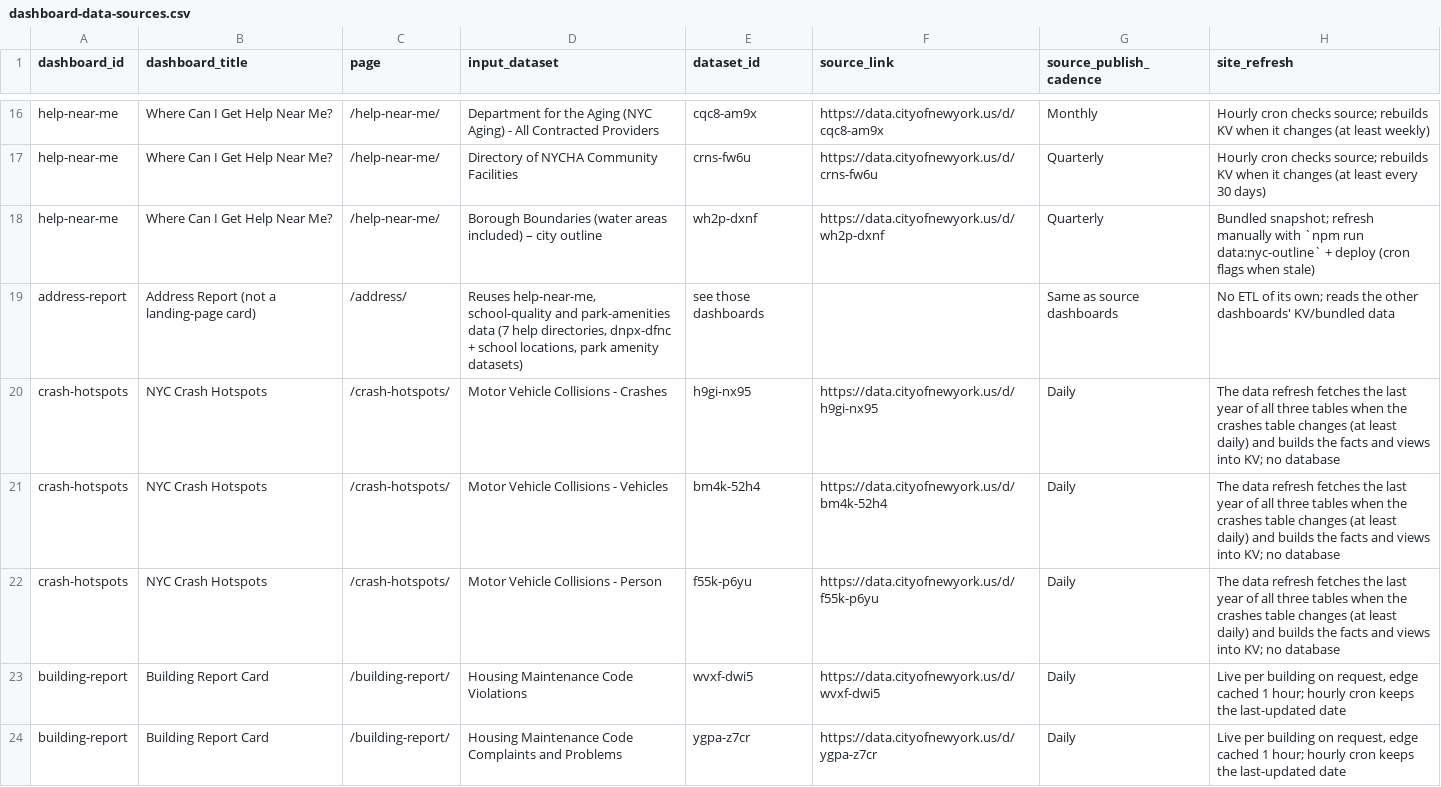
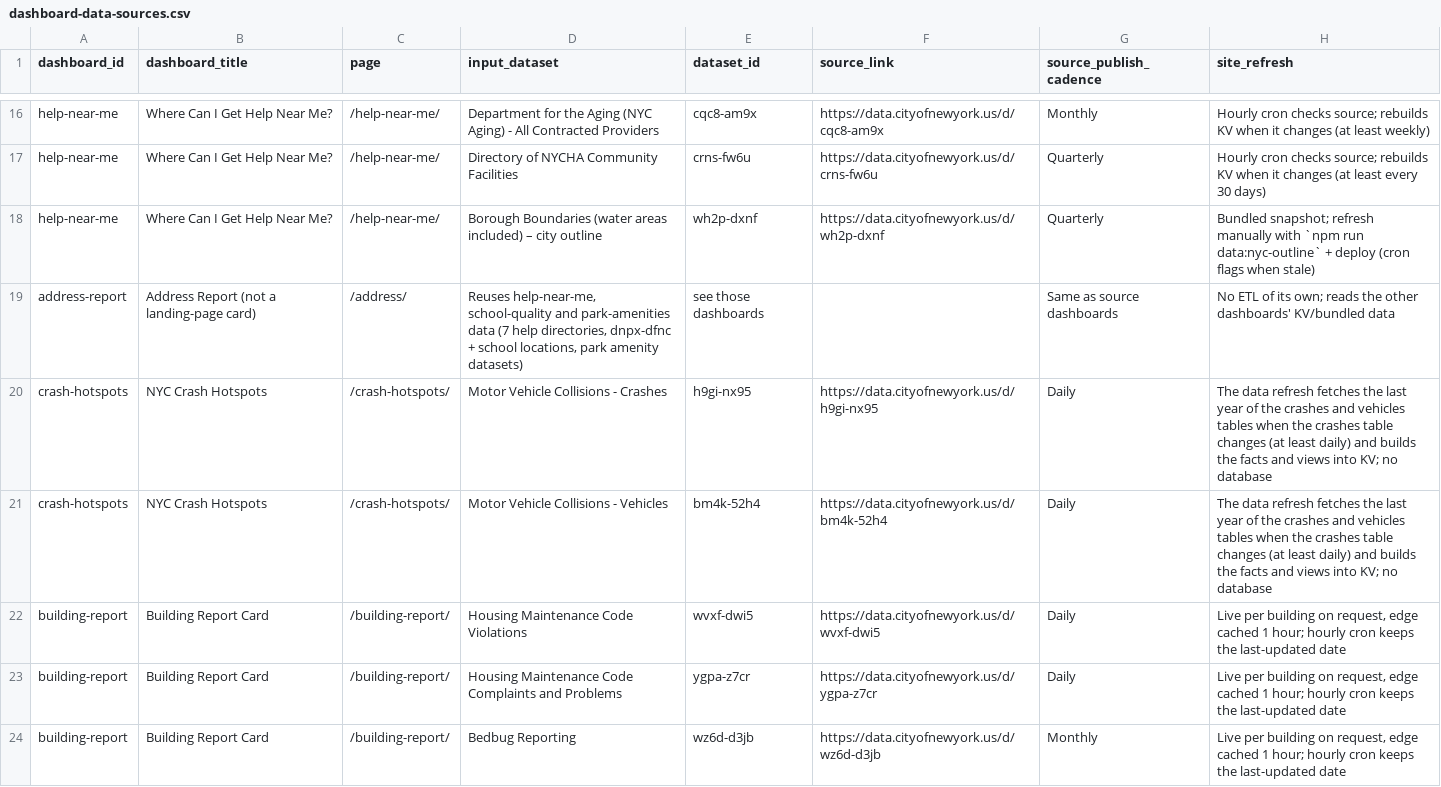
Before and after one commit to pratikk128/nyc_data_resident, a CSV file: dashboard-data-sources.csv, drawn as a sheet; only a part is shown, gaps mark what is left out; the shorter side is filled out with more unchanged rows.

```diff
--- a/dashboard-data-sources.csv
+++ b/dashboard-data-sources.csv
@@ -19,5 +19,4 @@ help-near-me,Where Can I Get Help Near Me?,/help-near-me/,Borough Boundaries (wa
 address-report,Address Report (not a landing-page card),/address/,"Reuses help-near-me, school-quality and park-amenities data (7 help directories, dnpx-dfnc + school locations, park amenity datasets)",see those dashboards,,Same as source dashboards,No ETL of its own; reads the other dashboards' KV/bundled data
-crash-hotspots,NYC Crash Hotspots,/crash-hotspots/,Motor Vehicle Collisions - Crashes,h9gi-nx95,https://data.cityofnewyork.us/d/h9gi-nx95,Daily,"The data refresh fetches the last year of all three tables when the crashes table changes (at least daily) and builds the facts and views into KV; no database"
-crash-hotspots,NYC Crash Hotspots,/crash-hotspots/,Motor Vehicle Collisions - Vehicles,bm4k-52h4,https://data.cityofnewyork.us/d/bm4k-52h4,Daily,"The data refresh fetches the last year of all three tables when the crashes table changes (at least daily) and builds the facts and views into KV; no database"
-crash-hotspots,NYC Crash Hotspots,/crash-hotspots/,Motor Vehicle Collisions - Person,f55k-p6yu,https://data.cityofnewyork.us/d/f55k-p6yu,Daily,"The data refresh fetches the last year of all three tables when the crashes table changes (at least daily) and builds the facts and views into KV; no database"
+crash-hotspots,NYC Crash Hotspots,/crash-hotspots/,Motor Vehicle Collisions - Crashes,h9gi-nx95,https://data.cityofnewyork.us/d/h9gi-nx95,Daily,"The data refresh fetches the last year of the crashes and vehicles tables when the crashes table changes (at least daily) and builds the facts and views into KV; no database"
+crash-hotspots,NYC Crash Hotspots,/crash-hotspots/,Motor Vehicle Collisions - Vehicles,bm4k-52h4,https://data.cityofnewyork.us/d/bm4k-52h4,Daily,"The data refresh fetches the last year of the crashes and vehicles tables when the crashes table changes (at least daily) and builds the facts and views into KV; no database"
 building-report,Building Report Card,/building-report/,Housing Maintenance Code Violations,wvxf-dwi5,https://data.cityofnewyork.us/d/wvxf-dwi5,Daily,"Live per building on request, edge cached 1 hour; hourly cron keeps the last-updated date"
```
Also changed, not shown: 20 other files.
